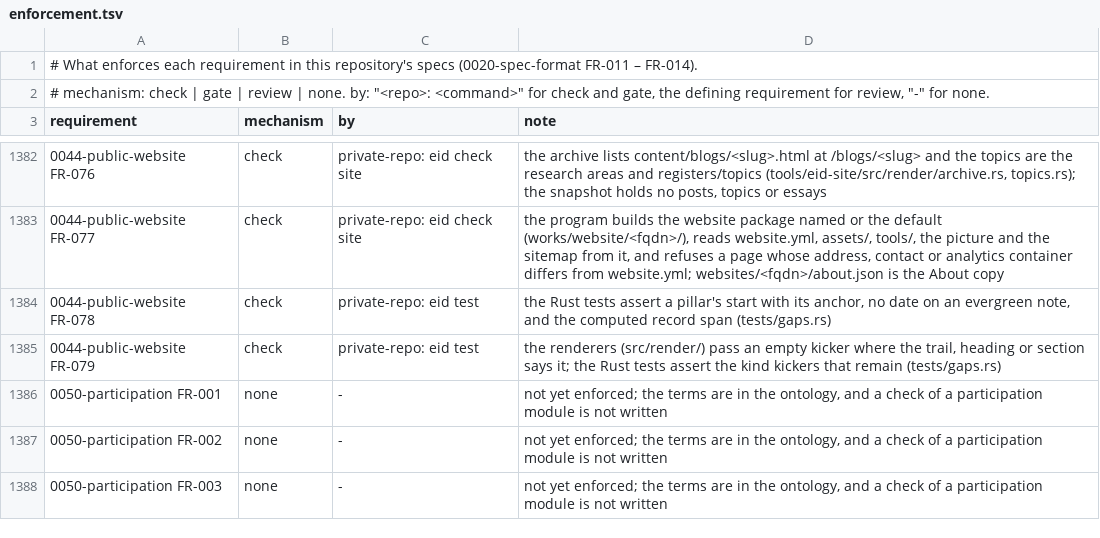
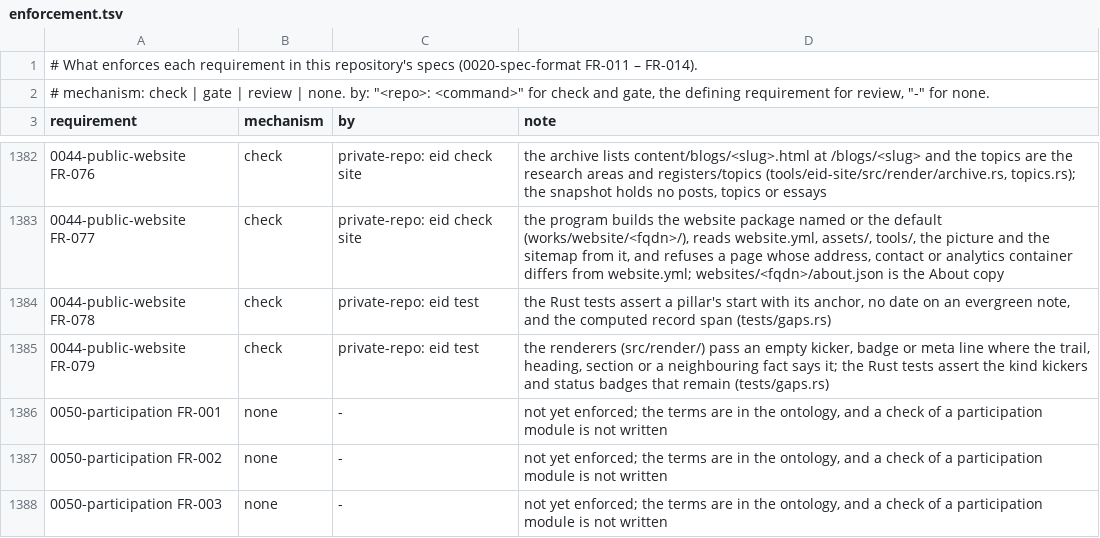
Before and after one commit to intellectual-frontiers/.github, a TSV file: spec-kit/enforcement.tsv, drawn as a sheet; only a part is shown, gaps mark what is left out; the diff names each change by its address in the sheet, - before the commit and + after, or states it on an @@ line.

```diff
--- a/spec-kit/enforcement.tsv
+++ b/spec-kit/enforcement.tsv
-D1385 (note): …an empty kicker where the trail, heading or section says it; the Rust tests assert the kind kickers that remain…
+D1385 (note): …an empty kicker, badge or meta line where the trail, heading, section or a neighbouring fact says it; the Rust tests assert the kind kickers and status badges that remain…
```
Also changed, not shown: 1 other file.
